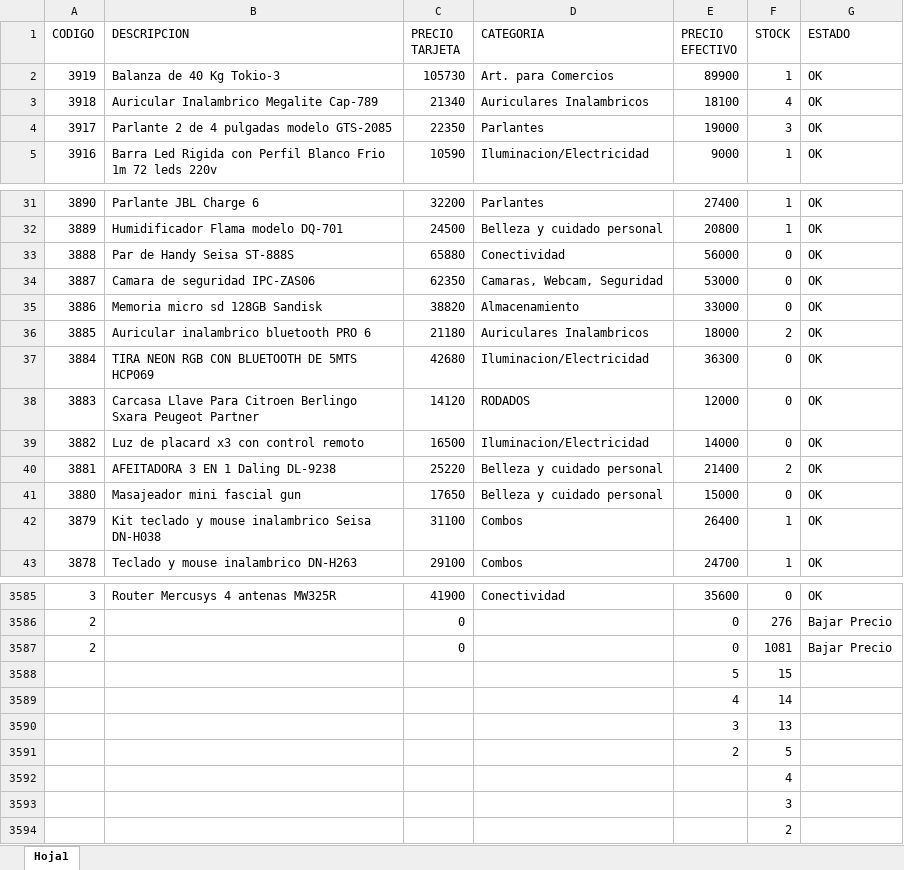
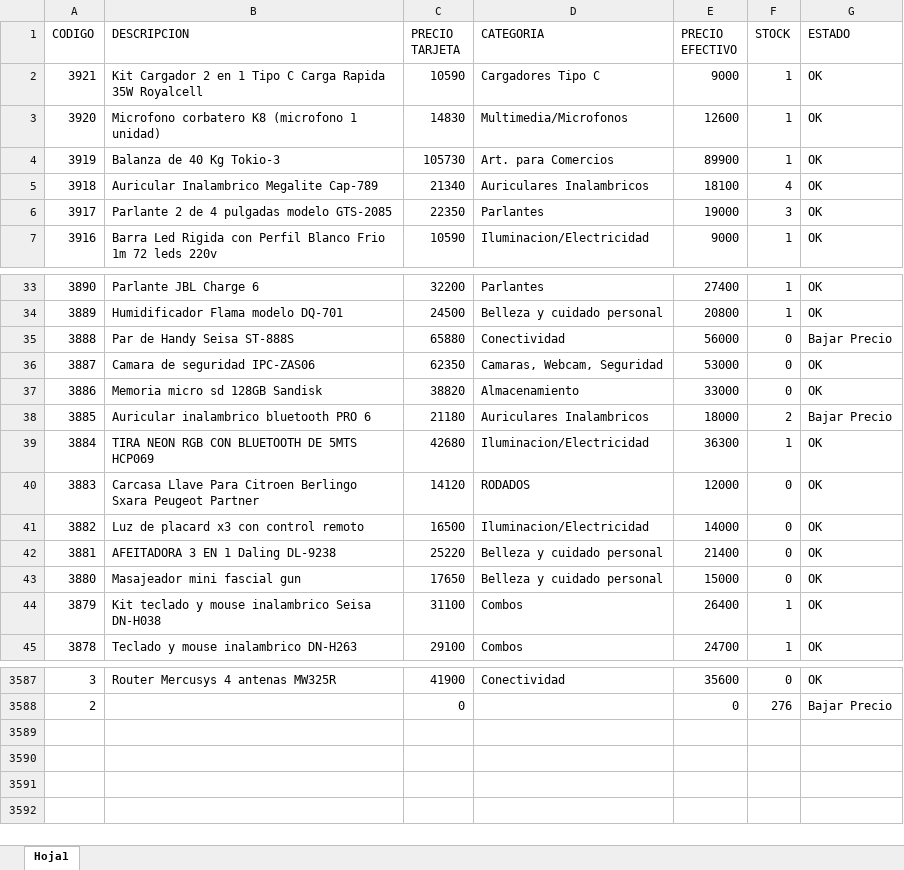
Before and after one commit to Nickbaster/tecnocodys, an Excel workbook: productos.xlsx, sheet Hoja1, drawn as a sheet; only a part is shown, gaps mark what is left out; values as stored, in another font and other column widths than the file's, no borders; removed rows and columns are numbered as before the commit, all else as after; the diff covers the shown part only; the diff names each change by its address in the sheet, - before the commit and + after, or states it on an @@ line.

```diff
--- a/productos.xlsx (sheet Hoja1)
+++ b/productos.xlsx (sheet Hoja1)
+row 2: 3921 | Kit Cargador 2 en 1 Tipo C Carga Rapida 35W Royalcell | 10590 | Cargadores Tipo C | 9000 | 1 | OK
+row 3: 3920 | Microfono corbatero K8 (microfono 1 unidad) | 14830 | Multimedia/Microfonos | 12600 | 1 | OK
-G35 (ESTADO): OK
+G35 (ESTADO): Bajar Precio
-G38 (ESTADO): OK
+G38 (ESTADO): Bajar Precio
-F39 (STOCK): 0
+F39 (STOCK): 1
-F42 (STOCK): 2
+F42 (STOCK): 0
-row 3587: 2 |  | 0 |  | 0 | 1081 | Bajar Precio
-row 3588:  |  |  |  | 5 | 15
-row 3589:  |  |  |  | 4 | 14
-row 3590:  |  |  |  | 3 | 13
-row 3591:  |  |  |  | 2 | 5
-row 3592:  |  |  |  |  | 4
-row 3593:  |  |  |  |  | 3
-row 3594:  |  |  |  |  | 2
```
Also changed, not shown: 149 edited cells elsewhere in this sheet, 3 other files.
